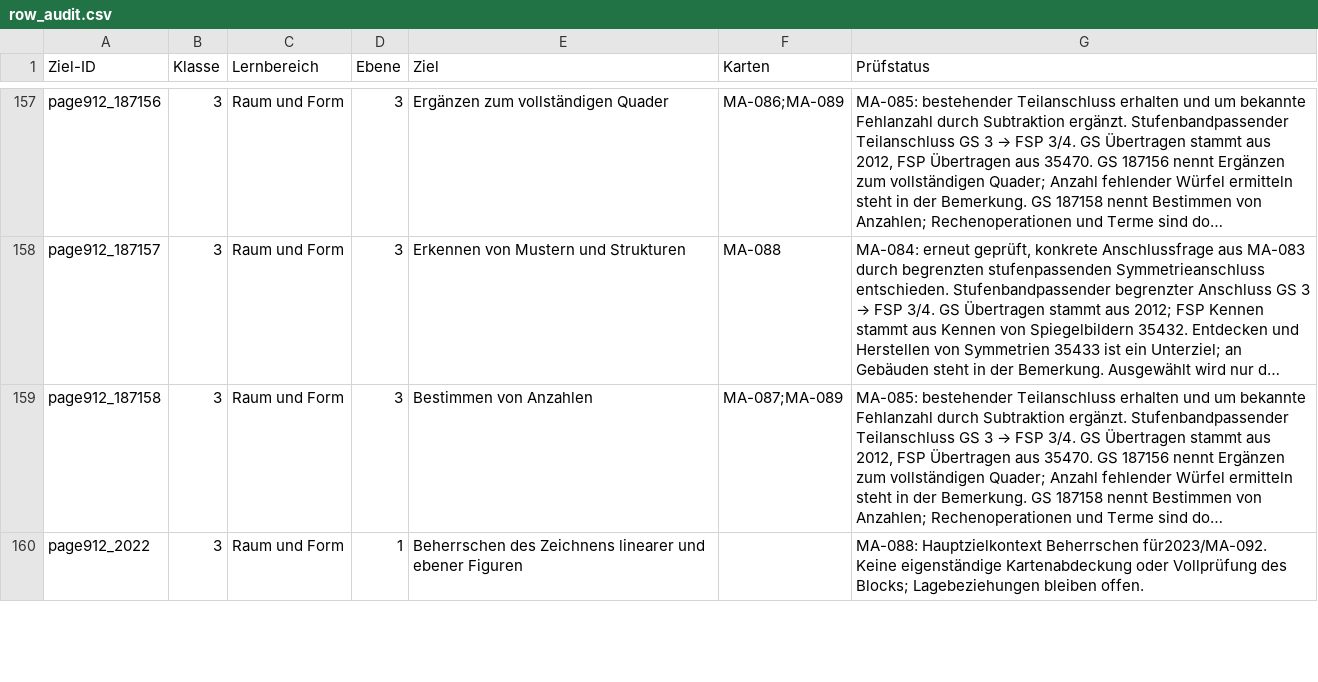
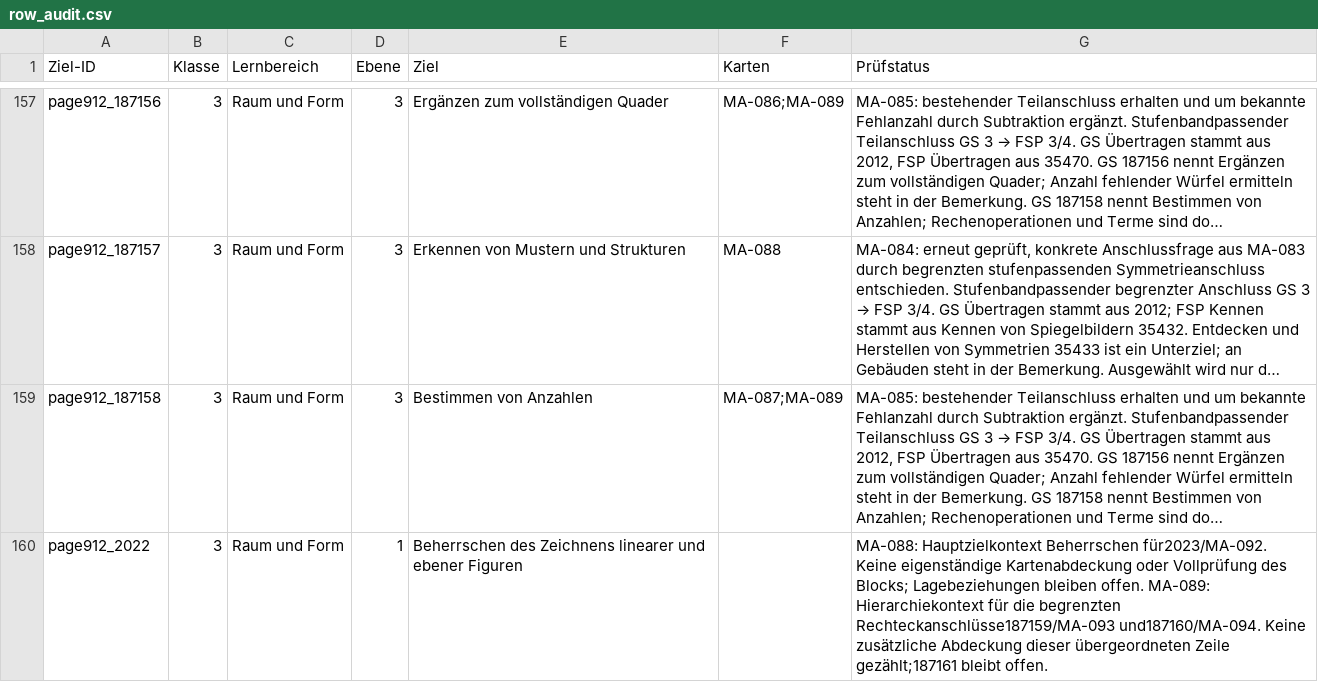
Before and after one commit to geafaellt/LernzielKompass, a CSV file: curriculum/mathematik/row_audit.csv, drawn as a sheet; only a part is shown, gaps mark what is left out; long unchanged cells end in …; the diff covers the shown part only; the diff names each change by its address in the sheet, - before the commit and + after, or states it on an @@ line.

Commit message:
MA-089: parallele und rechtwinklige Rechteckbeziehungen begrenzt zuordnen

```diff
--- a/curriculum/mathematik/row_audit.csv
+++ b/curriculum/mathematik/row_audit.csv
-G160 (Prüfstatus): …bleiben offen.
+G160 (Prüfstatus): …bleiben offen. MA-089: Hierarchiekontext für die begrenzten Rechteckanschlüsse187159/MA-093 und187160/MA-094. Keine zusätzliche Abdeckung dieser übergeordneten Zeile gezählt;187161 bleibt offen.
```
Also changed, not shown: 5 edited cells elsewhere in this file, 10 other files.
